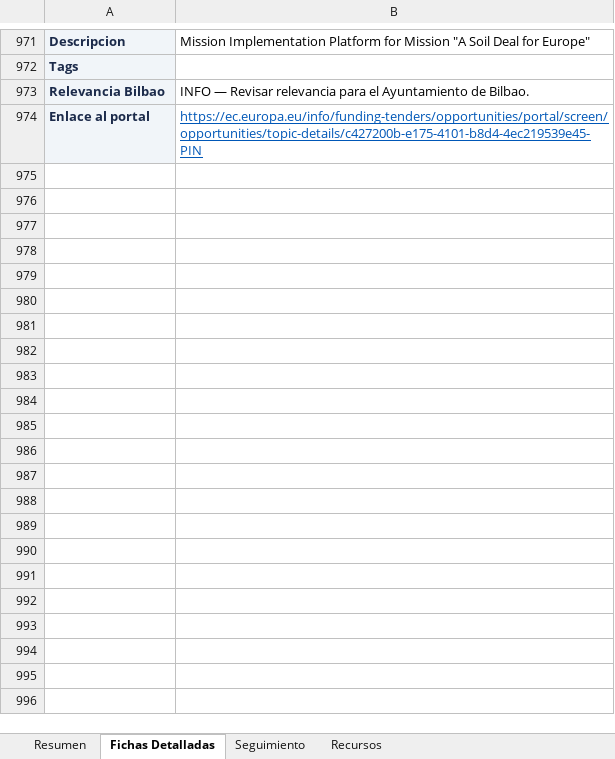
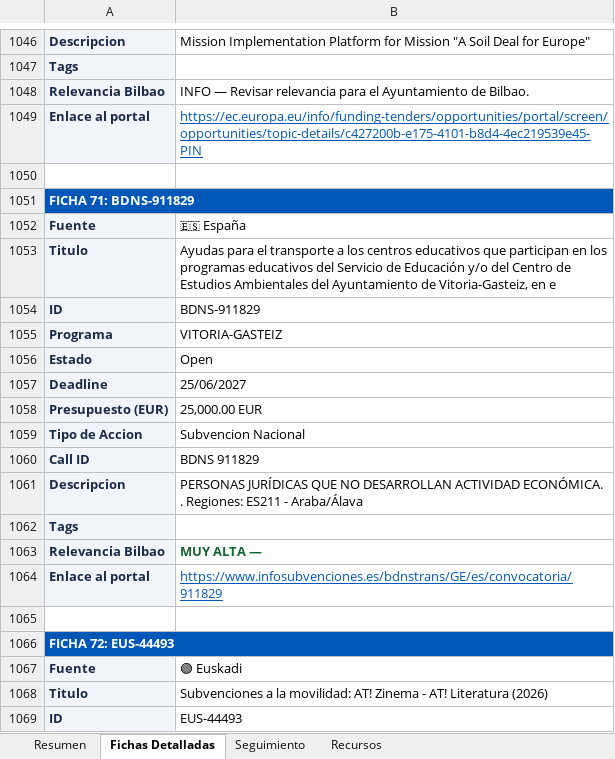
Before and after one commit to haguirre-lab/eu-funding-radar, an Excel workbook: docs/resultados_convocatorias.xlsx, sheet Fichas Detalladas, drawn as a sheet; only a part is shown, gaps mark what is left out; values as stored, in another font and other column widths than the file's, no borders; the diff covers the shown part only; the diff names each change by its address in the sheet, - before the commit and + after, or states it on an @@ line.

```diff
--- a/docs/resultados_convocatorias.xlsx (sheet Fichas Detalladas)
+++ b/docs/resultados_convocatorias.xlsx (sheet Fichas Detalladas)
+row 1050: (empty)
+row 1051: FICHA 71: BDNS-911829
+row 1052: Fuente | 🇪🇸 España
+row 1053: Titulo | Ayudas para el transporte a los centros educativos que participan en los programas educativos del Servicio de Educación y/o del Centro de Estudios Ambientales del Ayuntamiento de Vitoria-Gasteiz, en e
+row 1054: ID | BDNS-911829
+row 1055: Programa | VITORIA-GASTEIZ
+row 1056: Estado | Open
+row 1057: Deadline | 25/06/2027
+row 1058: Presupuesto (EUR) | 25,000.00 EUR
+row 1059: Tipo de Accion | Subvencion Nacional
+row 1060: Call ID | BDNS 911829
+row 1061: Descripcion | PERSONAS JURÍDICAS QUE NO DESARROLLAN ACTIVIDAD ECONÓMICA. . Regiones: ES211 - Araba/Álava
+row 1062: Tags
+row 1063: Relevancia Bilbao | MUY ALTA —
+row 1064: Enlace al portal | https://www.infosubvenciones.es/bdnstrans/GE/es/convocatoria/911829
+row 1065: (empty)
+row 1066: FICHA 72: EUS-44493
+row 1067: Fuente | 🟢 Euskadi
+row 1068: Titulo | Subvenciones a la movilidad: AT! Zinema - AT! Literatura (2026)
+row 1069: ID | EUS-44493
```
Also changed, not shown: 244 added rows, 54 removed rows, 167 moved rows, 63 edited cells and cell formats elsewhere in this sheet, sheet Resumen, sheet Seguimiento, 3 other files.
